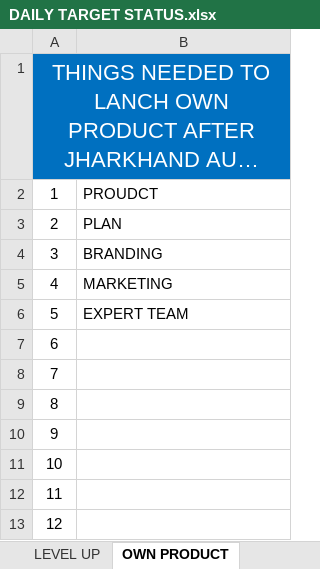
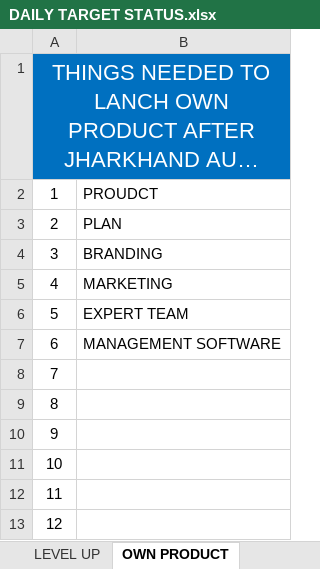
Before and after one commit to Talib111/IMP_EXCEL, an Excel workbook: DAILY TARGET STATUS.xlsx, sheet OWN PRODUCT, drawn as a sheet; long unchanged cells end in …; values as stored, in another font and other column widths than the file's, no borders; the diff names each change by its address in the sheet, - before the commit and + after, or states it on an @@ line.

```diff
--- a/DAILY TARGET STATUS.xlsx (sheet OWN PRODUCT)
+++ b/DAILY TARGET STATUS.xlsx (sheet OWN PRODUCT)
-B7: (empty)
+B7: MANAGEMENT SOFTWARE
```
Also changed, not shown: sheet TARGET, sheet LEVEL UP, sheet RULES_TO_EASE_LIFE, sheet LIFE_SATISFACTION, other sheet tabs, SKILLS.xlsx, 1 other file.
